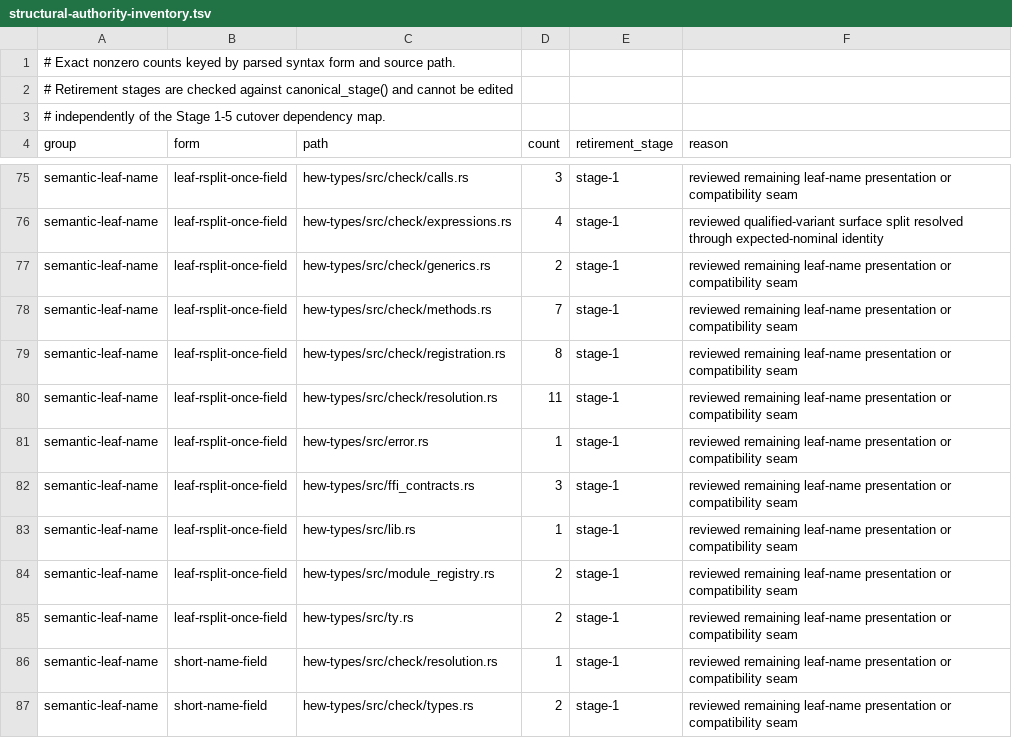
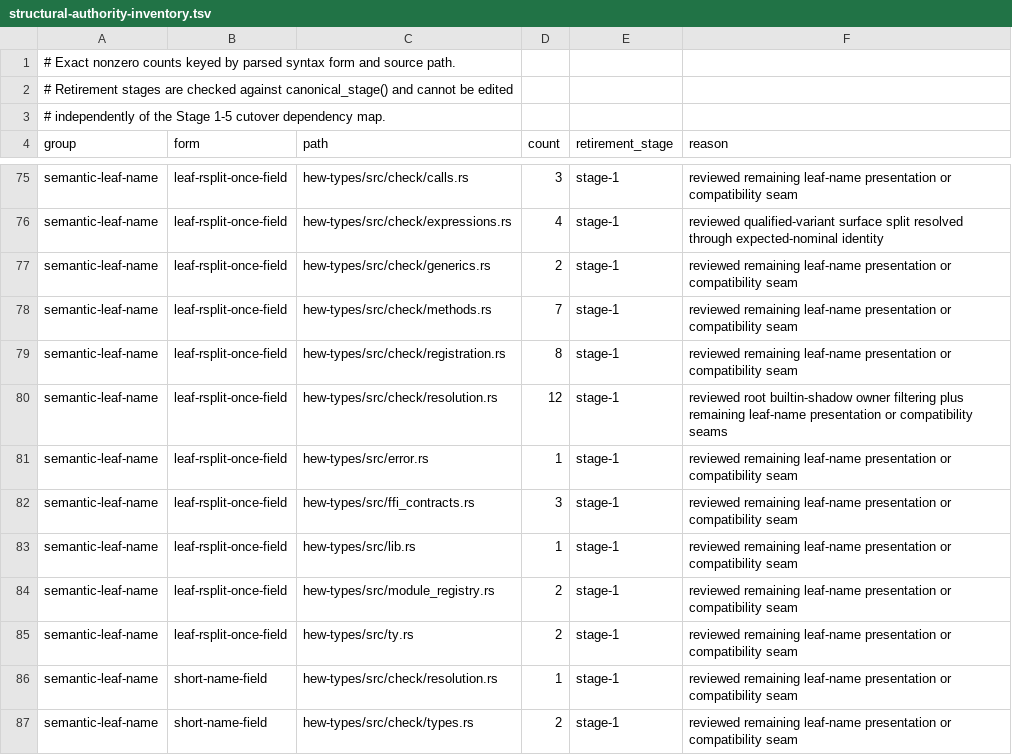
Before and after one commit to hew-lang/hew, a TSV file: scripts/structural-authority-inventory.tsv, drawn as a sheet; only a part is shown, gaps mark what is left out.

Commit message:
fix(types): route width inference through nominal authority
I use the owner-aware inference seam when an assigned concrete width promotes a literal-backed binding variable.

I register the additional resolution leaf split because it extracts a module owner from an already-qualified declaration solely to test the proven flat-file import set; it does not select nominal identity by leaf.

```diff
--- a/scripts/structural-authority-inventory.tsv
+++ b/scripts/structural-authority-inventory.tsv
@@ -79,3 +79,3 @@ semantic-leaf-name	leaf-rsplit-once-field	hew-types/src/check/methods.rs	7	stage
 semantic-leaf-name	leaf-rsplit-once-field	hew-types/src/check/registration.rs	8	stage-1	reviewed remaining leaf-name presentation or compatibility seam
-semantic-leaf-name	leaf-rsplit-once-field	hew-types/src/check/resolution.rs	11	stage-1	reviewed remaining leaf-name presentation or compatibility seam
+semantic-leaf-name	leaf-rsplit-once-field	hew-types/src/check/resolution.rs	12	stage-1	reviewed root builtin-shadow owner filtering plus remaining leaf-name presentation or compatibility seams
 semantic-leaf-name	leaf-rsplit-once-field	hew-types/src/error.rs	1	stage-1	reviewed remaining leaf-name presentation or compatibility seam
```
Also changed, not shown: 1 other file.
